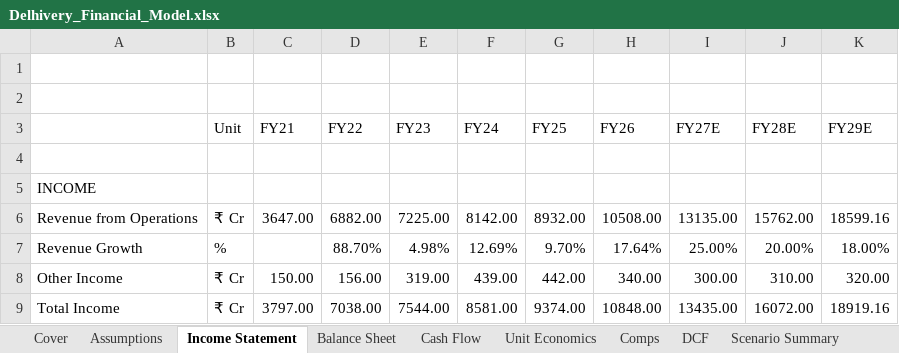
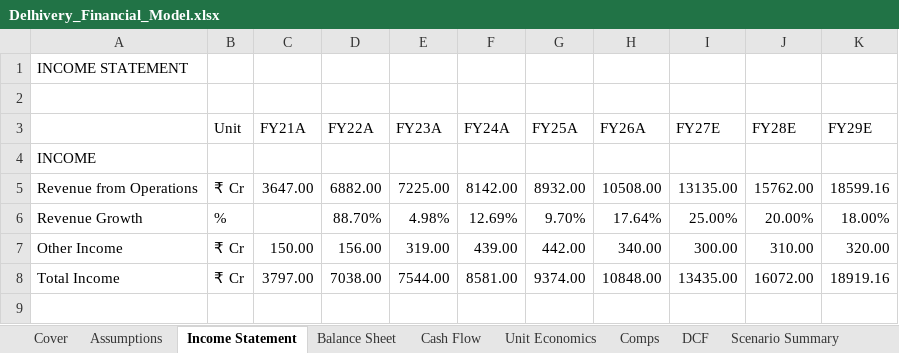
Before and after one commit to adarsh-kb/DELHIVERY-Equity_Research, an Excel workbook: Delhivery_Financial_Model.xlsx, sheet Income Statement, drawn as a sheet; only a part is shown; the shorter side is filled out with more unchanged rows; values as stored, in another font and other column widths than the file's, no cell formats; removed rows and columns are numbered as before the commit, all else as after; the diff names each change by its address in the sheet, - before the commit and + after, or states it on an @@ line.

```diff
--- a/Delhivery_Financial_Model.xlsx (sheet Income Statement)
+++ b/Delhivery_Financial_Model.xlsx (sheet Income Statement)
+row 1: INCOME STATEMENT
-row 2: (empty)
-C3: FY21
+C3: FY21A
-D3: FY22
+D3: FY22A
-E3: FY23
+E3: FY23A
-F3: FY24
+F3: FY24A
-G3: FY25
+G3: FY25A
-H3: FY26
+H3: FY26A
-row 4: (empty)
```
Also changed, not shown: sheet Assumptions, sheet DCF, sheet Unit Economics, sheet Comps, sheet Cash Flow, sheet Balance Sheet, 2 more sheets, cell formats, formulas that keep their value.
